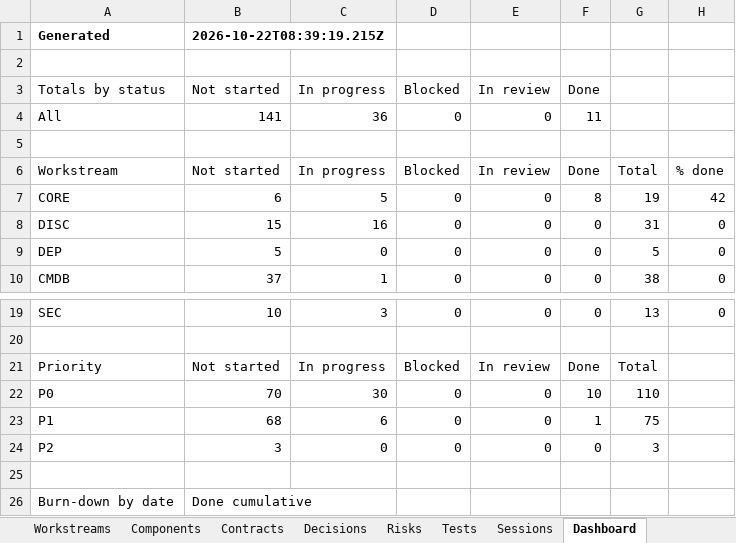
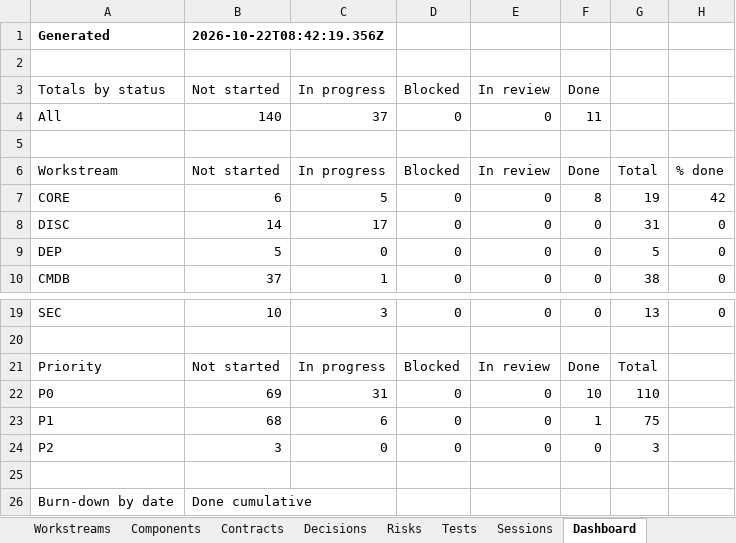
Before and after one commit to zakir80ac/OpenMap, an Excel workbook: tracker/OpenMap-Tracker.xlsx, sheet Dashboard, drawn as a sheet; only a part is shown, gaps mark what is left out; values as stored, in another font and other column widths than the file's, no borders; the diff names each change by its address in the sheet, - before the commit and + after, or states it on an @@ line.

```diff
--- a/tracker/OpenMap-Tracker.xlsx (sheet Dashboard)
+++ b/tracker/OpenMap-Tracker.xlsx (sheet Dashboard)
-B1 (Not started): 2026-10-22T08:39:19.215Z
+B1 (Not started): 2026-10-22T08:42:19.356Z
-B4 (Not started): 141
+B4 (Not started): 140
-C4 (In progress): 36
+C4 (In progress): 37
-B8 (Not started): 15
+B8 (Not started): 14
-C8 (In progress): 16
+C8 (In progress): 17
-B22 (Not started): 70
+B22 (Not started): 69
-C22 (In progress): 30
+C22 (In progress): 31
```
Also changed, not shown: sheet Requirements, 3 other files.
